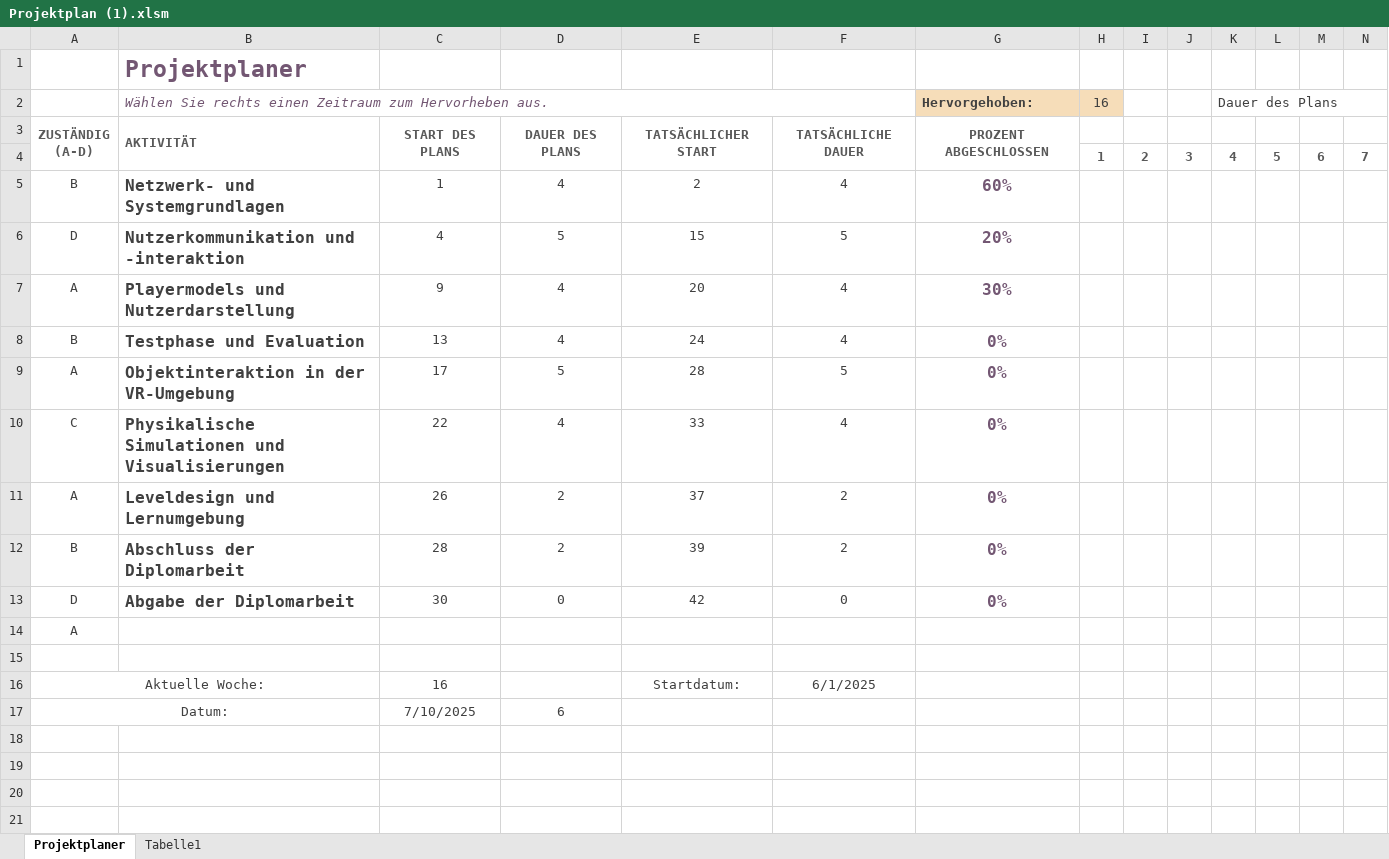
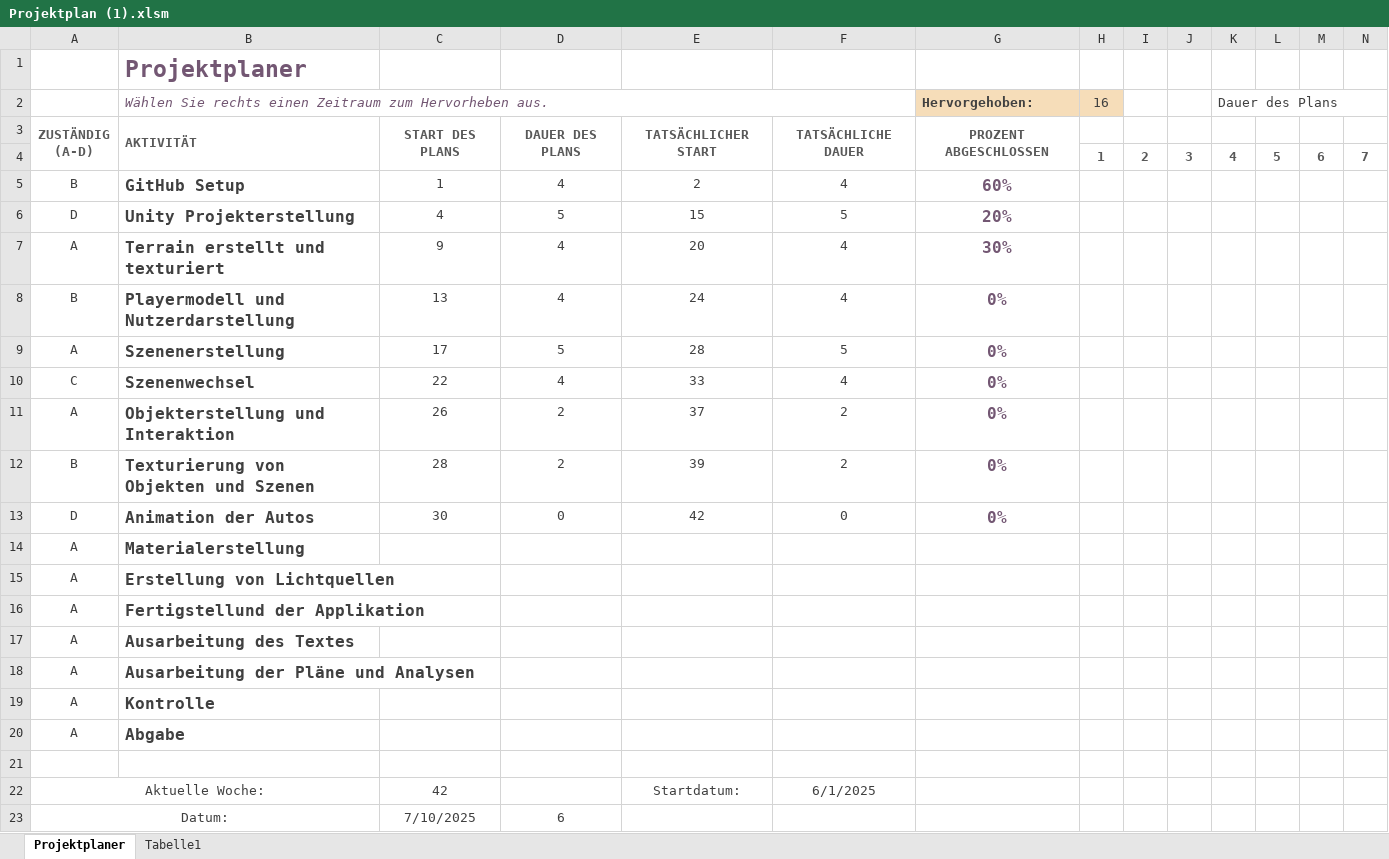
Before and after one commit to Erfinder7/Diplomarbeit_VR_2025, an Excel workbook: Projektplan (1).xlsm, sheet Projektplaner, drawn as a sheet; only a part is shown; values as stored, in another font and other column widths than the file's, no borders; conditional formats not drawn; addresses are those after the commit; rows hold the shown columns only; the diff names each change by its address in the sheet, - before the commit and + after, or states it on an @@ line.

```diff
--- a/Projektplan (1).xlsm (sheet Projektplaner)
+++ b/Projektplan (1).xlsm (sheet Projektplaner)
-B5: Netzwerk- und Systemgrundlagen
+B5: GitHub Setup
-B6: Nutzerkommunikation und -interaktion
+B6: Unity Projekterstellung
-B7: Playermodels und Nutzerdarstellung
+B7: Terrain erstellt und texturiert
-B8: Testphase und Evaluation
+B8: Playermodell und Nutzerdarstellung
-B9: Objektinteraktion in der VR-Umgebung
+B9: Szenenerstellung
-B10: Physikalische Simulationen und Visualisierungen
+B10: Szenenwechsel
-B11: Leveldesign und Lernumgebung
+B11: Objekterstellung und Interaktion
-B12: Abschluss der Diplomarbeit
+B12: Texturierung von Objekten und Szenen
-B13: Abgabe der Diplomarbeit
+B13: Animation der Autos
-B14: (empty)
+B14: Materialerstellung
+row 15: A | Erstellung von Lichtquellen
+row 16: A | Fertigstellund der Applikation
+row 17: A | Ausarbeitung des Textes
+row 18: A | Ausarbeitung der Pläne und Analysen
+row 19: A | Kontrolle
+row 20: A | Abgabe
-C22: 16
+C22: 42
```
Also changed, not shown: Stundenliste_neu(1)(1)(1).xlsx, 1 other file.
